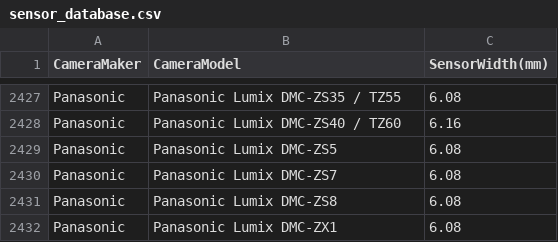
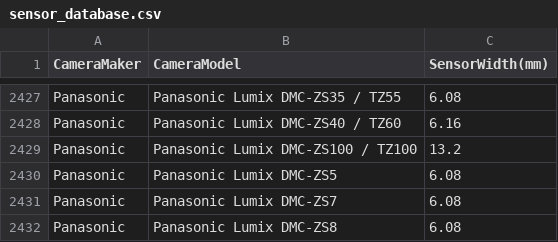
Before and after one commit to openMVG/CameraSensorSizeDatabase, a CSV file: sensor_database.csv, drawn as a sheet; only a part is shown, gaps mark what is left out; the shorter side is filled out with more unchanged rows; the diff names each change by its address in the sheet, - before the commit and + after, or states it on an @@ line.

```diff
--- a/sensor_database.csv
+++ b/sensor_database.csv
+row 2429: Panasonic | Panasonic Lumix DMC-ZS100 / TZ100 | 13.2
```
Also changed, not shown: sensor_database_detailed.csv.
